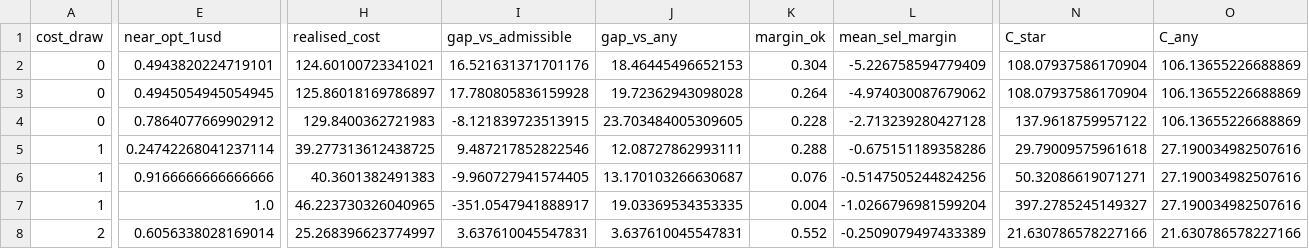
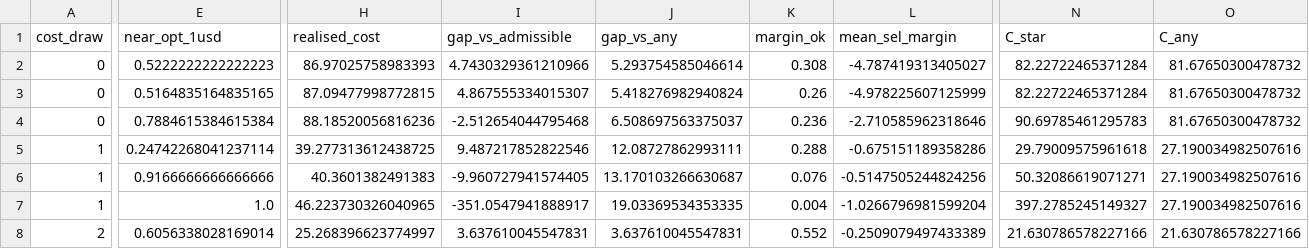
Before and after one commit to randomly-anonymized/unknown_sources_known_target, a CSV file: adaptive-sampling-experiments/results/E3_support_selection.csv, drawn as a sheet; only a part is shown, gaps mark what is left out; the diff covers the shown part only; the diff names each change by its address in the sheet, - before the commit and + after, or states it on an @@ line.

```diff
--- a/adaptive-sampling-experiments/results/E3_support_selection.csv
+++ b/adaptive-sampling-experiments/results/E3_support_selection.csv
-E2 (near_opt_1usd): 0.4943820224719101
+E2 (near_opt_1usd): 0.5222222222222223
-H2 (realised_cost): 124.60100723341021
+H2 (realised_cost): 86.97025758983393
-I2 (gap_vs_admissible): 16.521631371701176
+I2 (gap_vs_admissible): 4.7430329361210966
-J2 (gap_vs_any): 18.46445496652153
+J2 (gap_vs_any): 5.293754585046614
-K2 (margin_ok): 0.304
+K2 (margin_ok): 0.308
-L2 (mean_sel_margin): -5.226758594779409
+L2 (mean_sel_margin): -4.787419313405027
-N2:N3 (C_star): 108.07937586170904
+N2:N3 (C_star): 82.22722465371284
-O2:O4 (C_any): 106.13655226688869
+O2:O4 (C_any): 81.67650300478732
-E3 (near_opt_1usd): 0.4945054945054945
+E3 (near_opt_1usd): 0.5164835164835165
-H3 (realised_cost): 125.86018169786897
+H3 (realised_cost): 87.09477998772815
-I3 (gap_vs_admissible): 17.780805836159928
+I3 (gap_vs_admissible): 4.867555334015307
-J3 (gap_vs_any): 19.72362943098028
+J3 (gap_vs_any): 5.418276982940824
-K3 (margin_ok): 0.264
+K3 (margin_ok): 0.26
-L3 (mean_sel_margin): -4.974030087679062
+L3 (mean_sel_margin): -4.978225607125999
-E4 (near_opt_1usd): 0.7864077669902912
+E4 (near_opt_1usd): 0.7884615384615384
-H4 (realised_cost): 129.8400362721983
+H4 (realised_cost): 88.18520056816236
-I4 (gap_vs_admissible): -8.121839723513915
+I4 (gap_vs_admissible): -2.512654044795468
-J4 (gap_vs_any): 23.703484005309605
+J4 (gap_vs_any): 6.508697563375037
-K4 (margin_ok): 0.228
+K4 (margin_ok): 0.236
-L4 (mean_sel_margin): -2.713239280427128
+L4 (mean_sel_margin): -2.710585962318646
-N4 (C_star): 137.9618759957122
+N4 (C_star): 90.69785461295783
```
Also changed, not shown: 167 edited cells elsewhere in this file, adaptive-sampling-experiments/results/E3_c0_tradeoff.csv, adaptive-sampling-experiments/results/E3_endtoend.csv, 28 other files.
